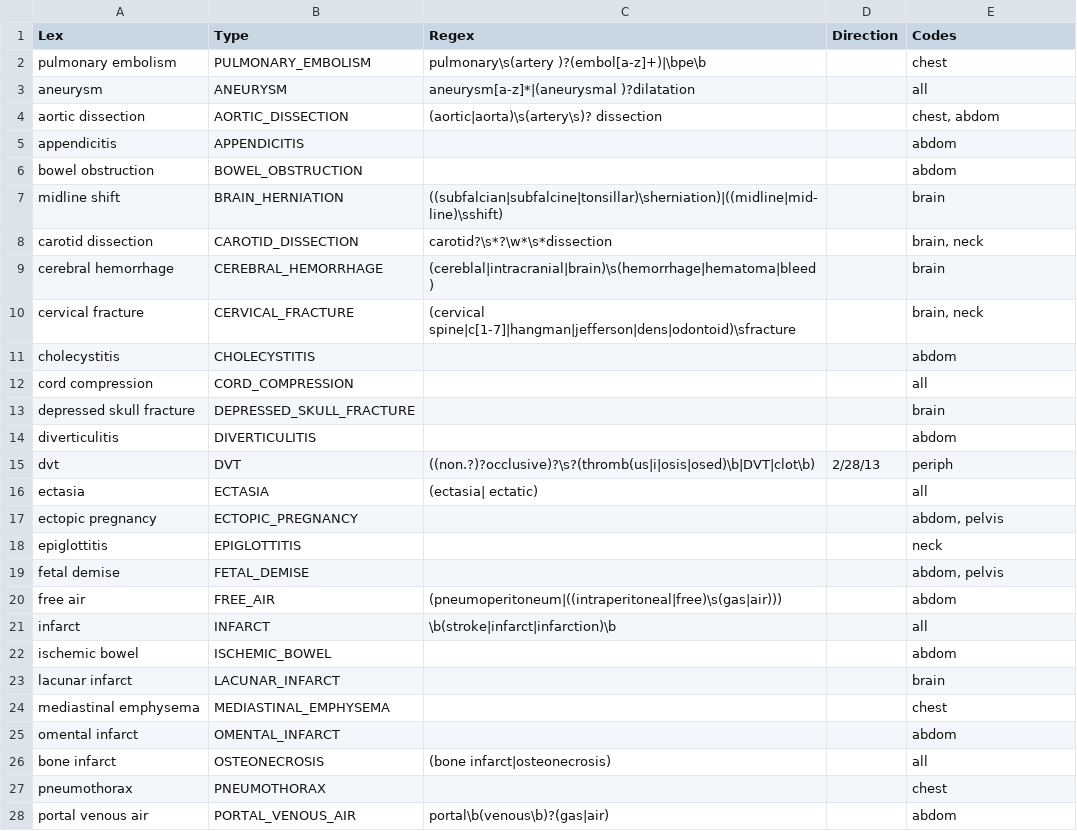
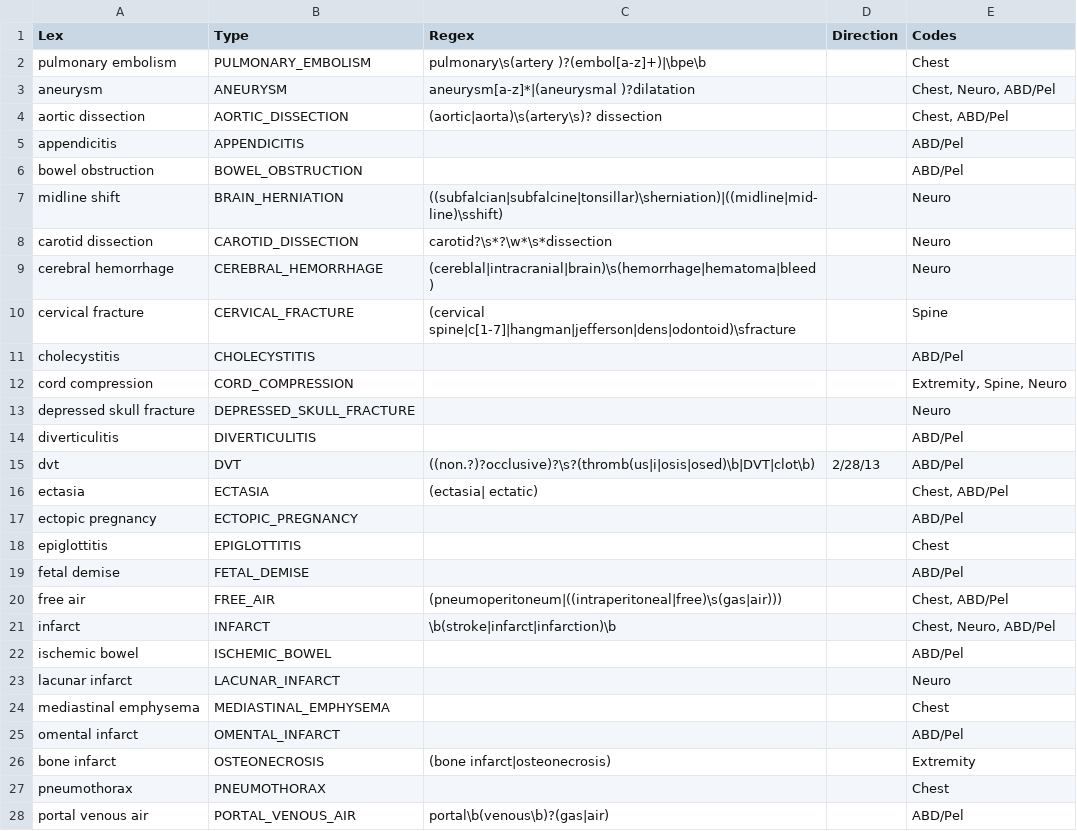
Before and after one commit to chapmanbe/pyConTextNLP, a TSV file: KB/utah_crit.tsv, drawn as a sheet; only a part is shown; the diff covers the shown part only.

Commit message:
modified utah_crit.tsv to have correct anatomy mappiong

```diff
--- a/KB/utah_crit.tsv
+++ b/KB/utah_crit.tsv
@@ -1,28 +1,28 @@
 Lex	Type	Regex	Direction	Codes
-pulmonary embolism	PULMONARY_EMBOLISM	pulmonary\s(artery )?(embol[a-z]+)|\bpe\b		chest
-aneurysm	ANEURYSM	aneurysm[a-z]*|(aneurysmal )?dilatation		all
-aortic dissection	AORTIC_DISSECTION	(aortic|aorta)\s(artery\s)? dissection		"chest, abdom"
-appendicitis	APPENDICITIS			abdom
-bowel obstruction	BOWEL_OBSTRUCTION			abdom
-midline shift	BRAIN_HERNIATION	((subfalcian|subfalcine|tonsillar)\sherniation)|((midline|mid-line)\sshift)		brain
-carotid dissection	CAROTID_DISSECTION	carotid?\s*?\w*\s*dissection		"brain, neck"
-cerebral hemorrhage	CEREBRAL_HEMORRHAGE	(cereblal|intracranial|brain)\s(hemorrhage|hematoma|bleed)		brain
-cervical fracture	CERVICAL_FRACTURE	(cervical spine|c[1-7]|hangman|jefferson|dens|odontoid)\sfracture		"brain, neck"
-cholecystitis	CHOLECYSTITIS			abdom
-cord compression	CORD_COMPRESSION			all
-depressed skull fracture	DEPRESSED_SKULL_FRACTURE			brain
-diverticulitis	DIVERTICULITIS			abdom
-dvt	DVT	((non.?)?occlusive)?\s?(thromb(us|i|osis|osed)\b|DVT|clot\b)	2/28/13	periph
-ectasia	ECTASIA	(ectasia| ectatic)		all
-ectopic pregnancy	ECTOPIC_PREGNANCY			"abdom, pelvis"
-epiglottitis	EPIGLOTTITIS			neck
-fetal demise	FETAL_DEMISE			"abdom, pelvis"
-free air	FREE_AIR	(pneumoperitoneum|((intraperitoneal|free)\s(gas|air)))		abdom
-infarct	INFARCT	\b(stroke|infarct|infarction)\b		all
-ischemic bowel	ISCHEMIC_BOWEL			abdom
-lacunar infarct	LACUNAR_INFARCT			brain
-mediastinal emphysema	MEDIASTINAL_EMPHYSEMA			chest
-omental infarct	OMENTAL_INFARCT			abdom
-bone infarct	OSTEONECROSIS	(bone infarct|osteonecrosis)		all
-pneumothorax	PNEUMOTHORAX			chest
-portal venous air	PORTAL_VENOUS_AIR	portal\b(venous\b)?(gas|air)		abdom
+pulmonary embolism	PULMONARY_EMBOLISM	pulmonary\s(artery )?(embol[a-z]+)|\bpe\b		Chest
+aneurysm	ANEURYSM	aneurysm[a-z]*|(aneurysmal )?dilatation		Chest, Neuro, ABD/Pel
+aortic dissection	AORTIC_DISSECTION	(aortic|aorta)\s(artery\s)? dissection		Chest, ABD/Pel
+appendicitis	APPENDICITIS			ABD/Pel
+bowel obstruction	BOWEL_OBSTRUCTION			ABD/Pel
+midline shift	BRAIN_HERNIATION	((subfalcian|subfalcine|tonsillar)\sherniation)|((midline|mid-line)\sshift)		Neuro
+carotid dissection	CAROTID_DISSECTION	carotid?\s*?\w*\s*dissection		Neuro
+cerebral hemorrhage	CEREBRAL_HEMORRHAGE	(cereblal|intracranial|brain)\s(hemorrhage|hematoma|bleed)		Neuro
+cervical fracture	CERVICAL_FRACTURE	(cervical spine|c[1-7]|hangman|jefferson|dens|odontoid)\sfracture		Spine
+cholecystitis	CHOLECYSTITIS			ABD/Pel
+cord compression	CORD_COMPRESSION			Extremity, Spine, Neuro
+depressed skull fracture	DEPRESSED_SKULL_FRACTURE			Neuro
+diverticulitis	DIVERTICULITIS			ABD/Pel
+dvt	DVT	((non.?)?occlusive)?\s?(thromb(us|i|osis|osed)\b|DVT|clot\b)	2/28/13	ABD/Pel
+ectasia	ECTASIA	(ectasia| ectatic)		Chest, ABD/Pel
+ectopic pregnancy	ECTOPIC_PREGNANCY			ABD/Pel
+epiglottitis	EPIGLOTTITIS			Chest
+fetal demise	FETAL_DEMISE			ABD/Pel
+free air	FREE_AIR	(pneumoperitoneum|((intraperitoneal|free)\s(gas|air)))		Chest, ABD/Pel
+infarct	INFARCT	\b(stroke|infarct|infarction)\b		Chest, Neuro, ABD/Pel
+ischemic bowel	ISCHEMIC_BOWEL			ABD/Pel
+lacunar infarct	LACUNAR_INFARCT			Neuro
+mediastinal emphysema	MEDIASTINAL_EMPHYSEMA			Chest
+omental infarct	OMENTAL_INFARCT			ABD/Pel
+bone infarct	OSTEONECROSIS	(bone infarct|osteonecrosis)		Extremity
+pneumothorax	PNEUMOTHORAX			Chest
+portal venous air	PORTAL_VENOUS_AIR	portal\b(venous\b)?(gas|air)		ABD/Pel
```
Also changed, not shown: 11 edited cells elsewhere in this file.
